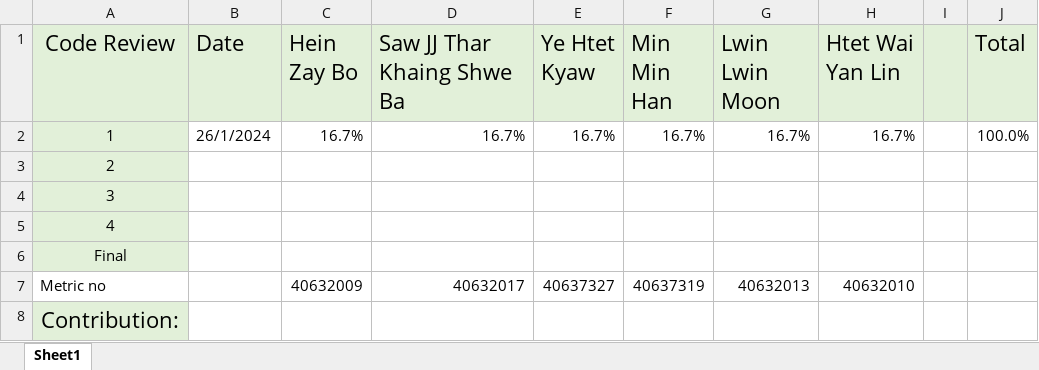
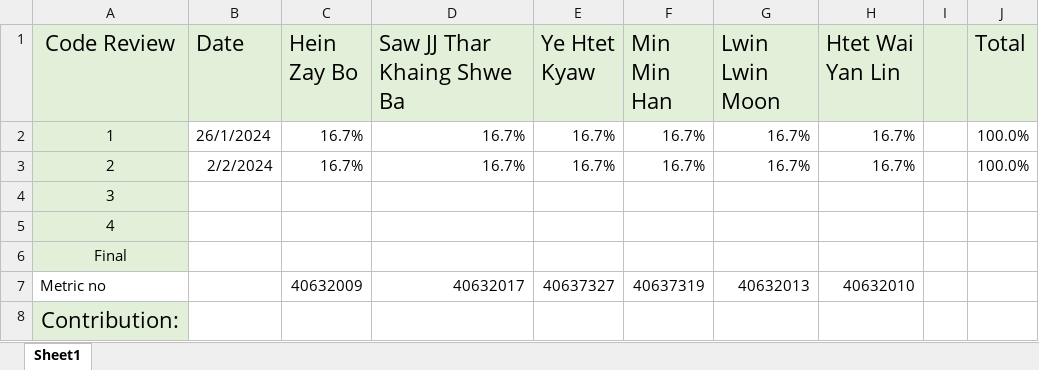
Before and after one commit to Heinzaybo/Group6-, an Excel workbook: Documentation/Contribution spreadsheet.xlsx, sheet Sheet1, drawn as a sheet; values as stored, in another font and other column widths than the file's, no borders; the diff names each change by its address in the sheet, - before the commit and + after, or states it on an @@ line.

Commit message:
Metrics from GitHub. Also used to assess individual contribution.

```diff
--- a/Documentation/Contribution spreadsheet.xlsx (sheet Sheet1)
+++ b/Documentation/Contribution spreadsheet.xlsx (sheet Sheet1)
-B3 (Date): (empty)
+B3 (Date): 2/2/2024
-C3 (Hein Zay Bo): (empty)
+C3 (Hein Zay Bo): 16.7%
-D3 (Saw JJ Thar Khaing Shwe Ba): (empty)
+D3 (Saw JJ Thar Khaing Shwe Ba): 16.7%
-E3 (Ye Htet Kyaw): (empty)
+E3 (Ye Htet Kyaw): 16.7%
-F3 (Min Min Han): (empty)
+F3 (Min Min Han): 16.7%
-G3 (Lwin Lwin Moon): (empty)
+G3 (Lwin Lwin Moon): 16.7%
-H3 (Htet Wai Yan Lin): (empty)
+H3 (Htet Wai Yan Lin): 16.7%
-J3 (Total): (empty)
+J3 (Total): 100.0%
```
